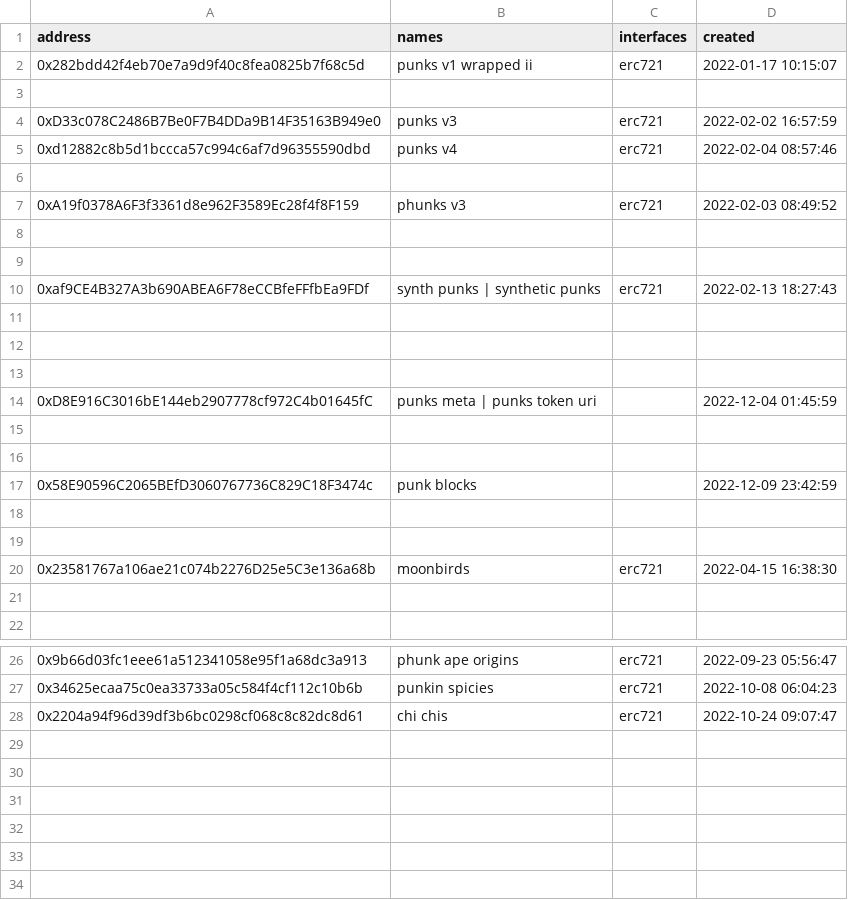
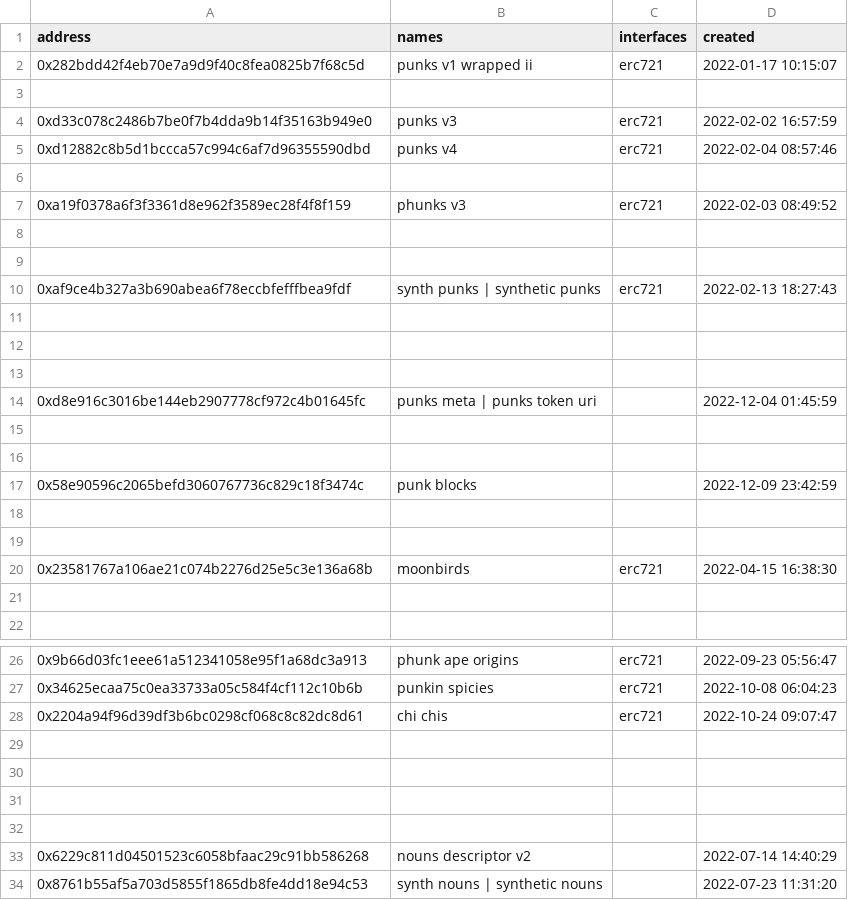
Before and after one commit to Hope-Have-Happy/blockchain, a CSV file: ethname/config/contracts.2022.csv, drawn as a sheet; only a part is shown, gaps mark what is left out.

```diff
--- a/ethname/config/contracts.2022.csv
+++ b/ethname/config/contracts.2022.csv
@@ -3,9 +3,9 @@ address, names, interfaces, created
 
-0xD33c078C2486B7Be0F7B4DDa9B14F35163B949e0, punks v3,  erc721, 2022-02-02 16:57:59
+0xd33c078c2486b7be0f7b4dda9b14f35163b949e0, punks v3,  erc721, 2022-02-02 16:57:59
 0xd12882c8b5d1bccca57c994c6af7d96355590dbd, punks v4,  erc721, 2022-02-04 08:57:46
 
-0xA19f0378A6F3f3361d8e962F3589Ec28f4f8F159,  phunks v3,  erc721,  2022-02-03 08:49:52
+0xa19f0378a6f3f3361d8e962f3589ec28f4f8f159,  phunks v3,  erc721,  2022-02-03 08:49:52
 
 
-0xaf9CE4B327A3b690ABEA6F78eCCBfeFFfbEa9FDf, synth punks | synthetic punks,  erc721,  2022-02-13 18:27:43
+0xaf9ce4b327a3b690abea6f78eccbfefffbea9fdf, synth punks | synthetic punks,  erc721,  2022-02-13 18:27:43
 
@@ -13,9 +13,9 @@ address, names, interfaces, created
 
-0xD8E916C3016bE144eb2907778cf972C4b01645fC, punks meta | punks token uri, ,  2022-12-04 01:45:59
+0xd8e916c3016be144eb2907778cf972c4b01645fc, punks meta | punks token uri, ,  2022-12-04 01:45:59
 
 
-0x58E90596C2065BEfD3060767736C829C18F3474c, punk blocks,,  2022-12-09 23:42:59
+0x58e90596c2065befd3060767736c829c18f3474c, punk blocks,,  2022-12-09 23:42:59
 
 
-0x23581767a106ae21c074b2276D25e5C3e136a68b,  moonbirds,  erc721,   2022-04-15 16:38:30
+0x23581767a106ae21c074b2276d25e5c3e136a68b,  moonbirds,  erc721,   2022-04-15 16:38:30
 
@@ -28 +28,7 @@ address, names, interfaces, created
 0x2204a94f96d39df3b6bc0298cf068c8c82dc8d61, chi chis,  erc721,  2022-10-24 09:07:47
+
+
+
+
+0x6229c811d04501523c6058bfaac29c91bb586268, nouns descriptor v2,, 2022-07-14 14:40:29
+0x8761b55af5a703d5855f1865db8fe4dd18e94c53, synth nouns | synthetic nouns,,  2022-07-23 11:31:20
```
Also changed, not shown: ethname/config/contracts.2017.csv, ethname/config/contracts.2021.csv, 11 other files.
